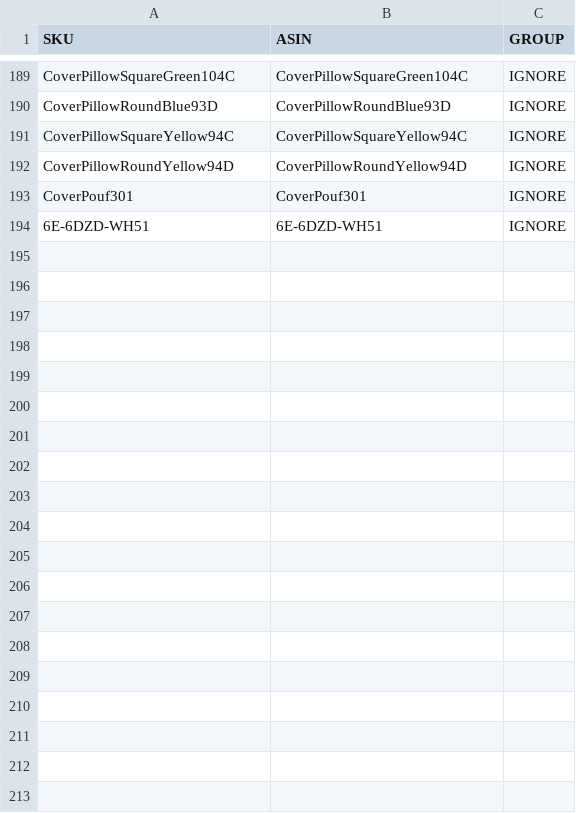
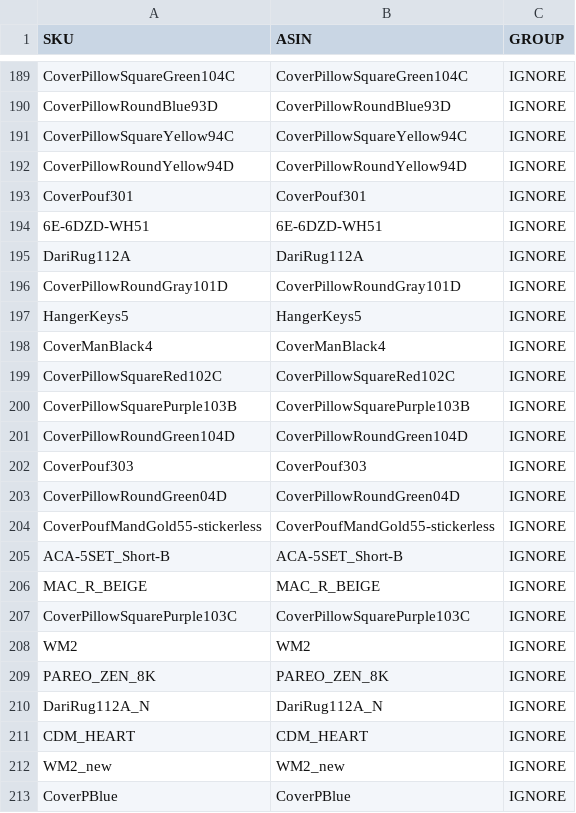
Before and after one commit to mandalalifeart/mlfamzapp_GCLOUD, a CSV file: asin_group_mapping.csv, drawn as a sheet; only a part is shown, gaps mark what is left out; the diff covers the shown part only.

Commit message:
Add remaining unmapped SKUs as placeholder IGNORE rows

```diff
--- a/asin_group_mapping.csv
+++ b/asin_group_mapping.csv
@@ -194 +194,20 @@ CoverPouf301,CoverPouf301,IGNORE
 6E-6DZD-WH51,6E-6DZD-WH51,IGNORE
+DariRug112A,DariRug112A,IGNORE
+CoverPillowRoundGray101D,CoverPillowRoundGray101D,IGNORE
+HangerKeys5,HangerKeys5,IGNORE
+CoverManBlack4,CoverManBlack4,IGNORE
+CoverPillowSquareRed102C,CoverPillowSquareRed102C,IGNORE
+CoverPillowSquarePurple103B,CoverPillowSquarePurple103B,IGNORE
+CoverPillowRoundGreen104D,CoverPillowRoundGreen104D,IGNORE
+CoverPouf303,CoverPouf303,IGNORE
+CoverPillowRoundGreen04D,CoverPillowRoundGreen04D,IGNORE
+CoverPoufMandGold55-stickerless,CoverPoufMandGold55-stickerless,IGNORE
+ACA-5SET_Short-B,ACA-5SET_Short-B,IGNORE
+MAC_R_BEIGE,MAC_R_BEIGE,IGNORE
+CoverPillowSquarePurple103C,CoverPillowSquarePurple103C,IGNORE
+WM2,WM2,IGNORE
+PAREO_ZEN_8K,PAREO_ZEN_8K,IGNORE
+DariRug112A_N,DariRug112A_N,IGNORE
+CDM_HEART,CDM_HEART,IGNORE
+WM2_new,WM2_new,IGNORE
+CoverPBlue,CoverPBlue,IGNORE
```
Also changed, not shown: 22 added rows elsewhere in this file.
